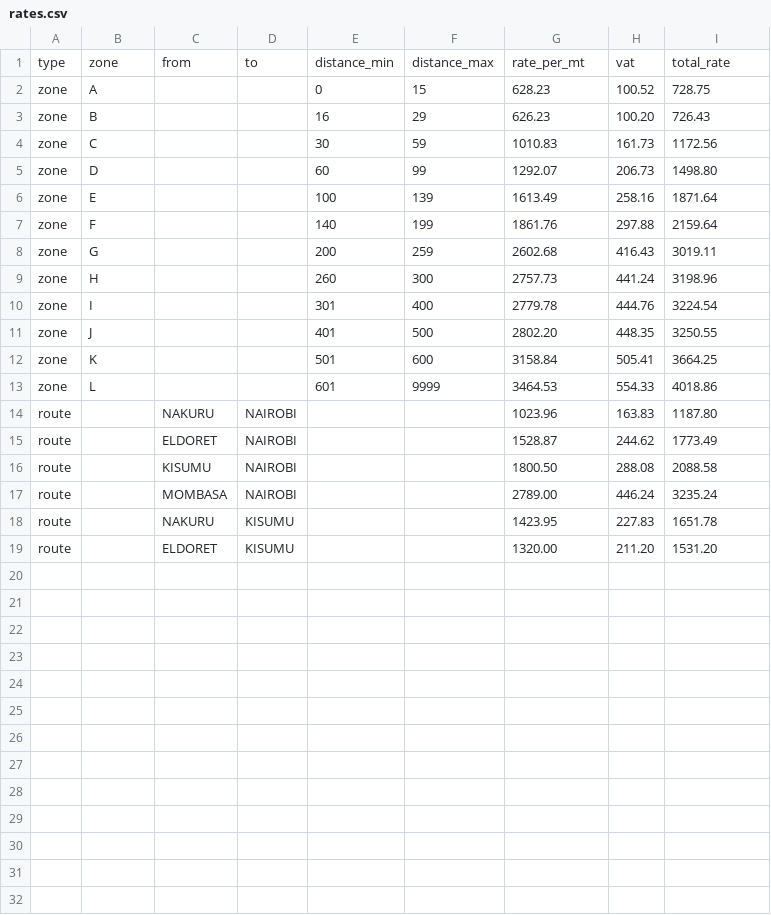
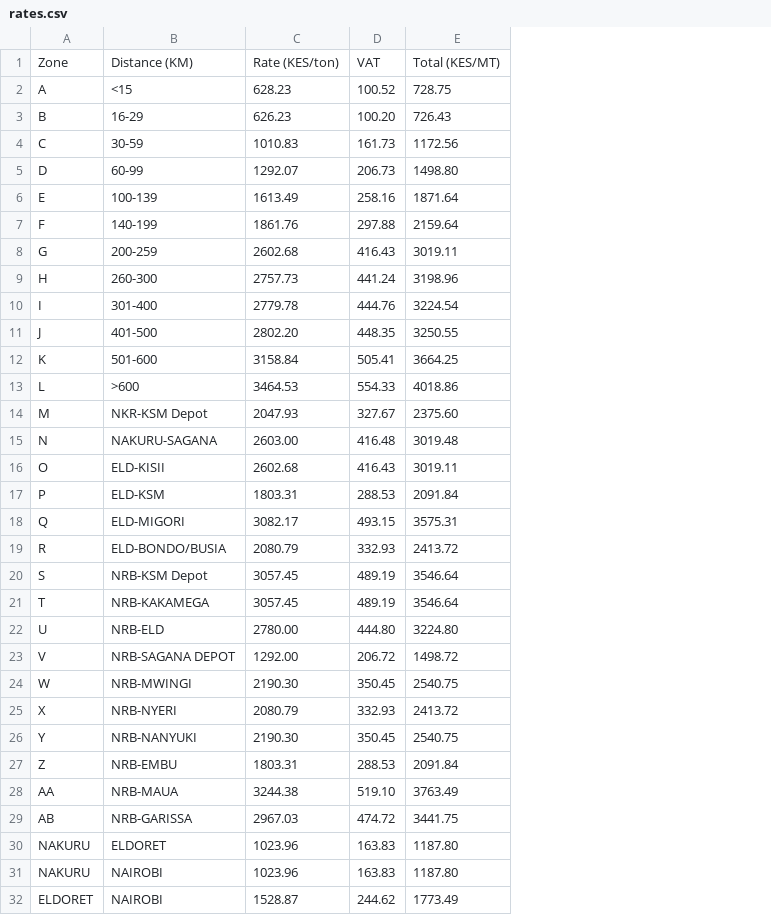
Before and after one commit to Cate-macharia/Stepstar_Logistics, a CSV file: Ignore/rates.csv, drawn as a sheet; removed rows and columns are numbered as before the commit, all else as after; the diff names each change by its address in the sheet, - before the commit and + after, or states it on an @@ line.

```diff
--- a/Ignore/rates.csv
+++ b/Ignore/rates.csv
-column A, rows 2-15: zone | zone | zone | zone | zone | zone | zone | zone | zone | zone | zone | zone | route | route
-column C, rows 14-15: NAKURU | ELDORET
-column D, rows 14-15: NAIROBI | NAIROBI
-column E, rows 2-13: 0 | 16 | 30 | 60 | 100 | 140 | 200 | 260 | 301 | 401 | 501 | 601
-column F, rows 2-13: 15 | 29 | 59 | 99 | 139 | 199 | 259 | 300 | 400 | 500 | 600 | 9999
+column B, rows 2-13: <15 | 16-29 | 30-59 | 60-99 | 100-139 | 140-199 | 200-259 | 260-300 | 301-400 | 401-500 | 501-600 | >600; row 30: ELDORET; row 32: NAIROBI
-row 1: type | zone | from | to | distance_min | distance_max | rate_per_mt | vat | total_rate
+row 1: Zone | Distance (KM) | Rate (KES/ton) | VAT | Total (KES/MT)
+row 14: M | NKR-KSM Depot | 2047.93 | 327.67 | 2375.60
+row 15: N | NAKURU-SAGANA | 2603.00 | 416.48 | 3019.48
+row 16: O | ELD-KISII | 2602.68 | 416.43 | 3019.11
+row 17: P | ELD-KSM | 1803.31 | 288.53 | 2091.84
+row 18: Q | ELD-MIGORI | 3082.17 | 493.15 | 3575.31
+row 19: R | ELD-BONDO/BUSIA | 2080.79 | 332.93 | 2413.72
+row 20: S | NRB-KSM Depot | 3057.45 | 489.19 | 3546.64
+row 21: T | NRB-KAKAMEGA | 3057.45 | 489.19 | 3546.64
+row 22: U | NRB-ELD | 2780.00 | 444.80 | 3224.80
+row 23: V | NRB-SAGANA DEPOT | 1292.00 | 206.72 | 1498.72
+row 24: W | NRB-MWINGI | 2190.30 | 350.45 | 2540.75
+row 25: X | NRB-NYERI | 2080.79 | 332.93 | 2413.72
+row 26: Y | NRB-NANYUKI | 2190.30 | 350.45 | 2540.75
+row 27: Z | NRB-EMBU | 1803.31 | 288.53 | 2091.84
+row 28: AA | NRB-MAUA | 3244.38 | 519.10 | 3763.49
+row 29: AB | NRB-GARISSA | 2967.03 | 474.72 | 3441.75
-A30: (empty)
+A30: NAKURU
+row 31: NAKURU | NAIROBI | 1023.96 | 163.83 | 1187.80
-A32: (empty)
+A32: ELDORET
-row 16: route |  | KISUMU | NAIROBI |  |  | 1800.50 | 288.08 | 2088.58
-row 17: route |  | MOMBASA | NAIROBI |  |  | 2789.00 | 446.24 | 3235.24
-row 18: route |  | NAKURU | KISUMU |  |  | 1423.95 | 227.83 | 1651.78
-row 19: route |  | ELDORET | KISUMU |  |  | 1320.00 | 211.20 | 1531.20
```
Also changed, not shown: 5 other files.
